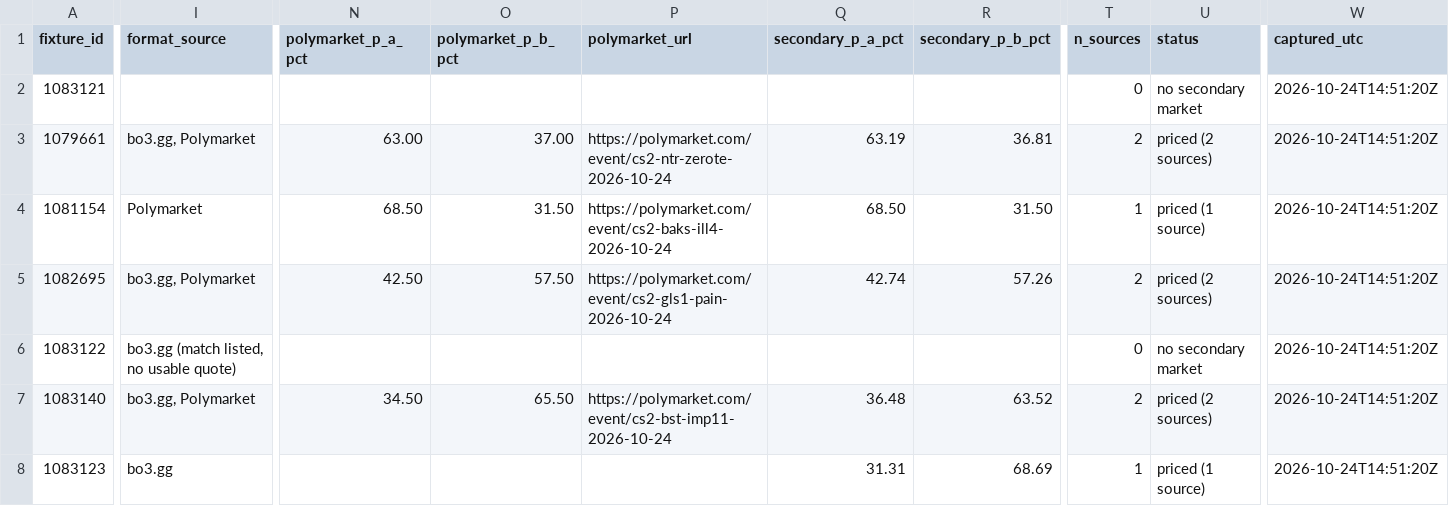
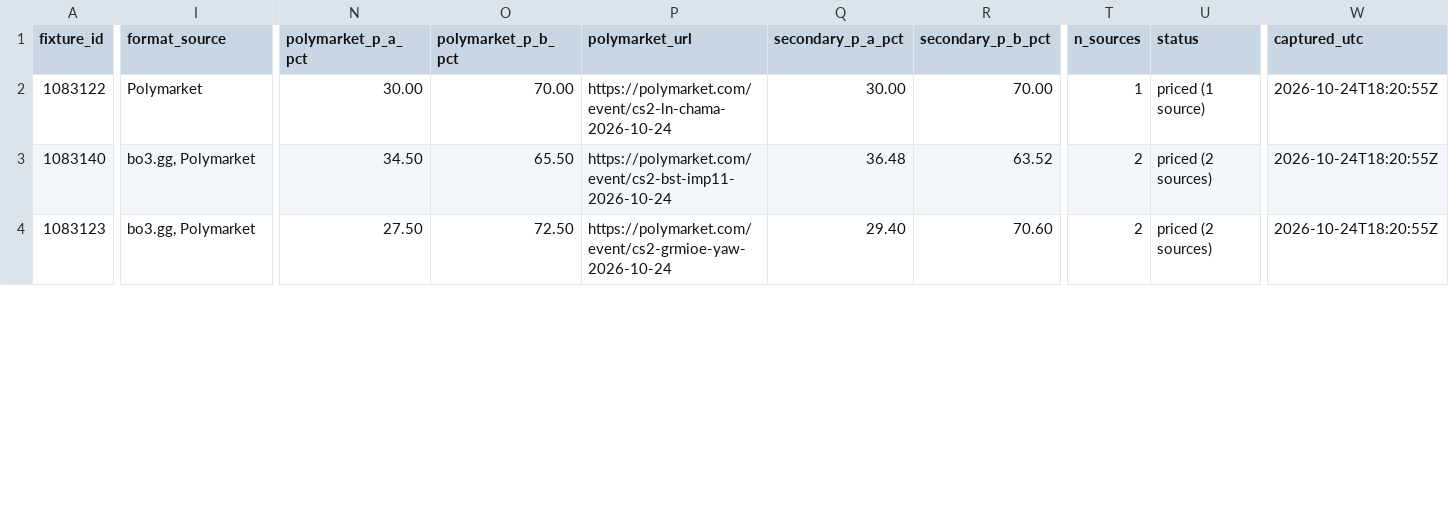
Before and after one commit to buffedlizard55-lab/MaltaProj1, a CSV file: feeds/data/fixtures.csv, drawn as a sheet; only a part is shown, gaps mark what is left out; removed rows and columns are numbered as before the commit, all else as after; rows hold the shown columns only; the diff covers the shown part only; the diff names each change by its address in the sheet, - before the commit and + after, or states it on an @@ line.

```diff
--- a/feeds/data/fixtures.csv
+++ b/feeds/data/fixtures.csv
-row 2: 1083121 |  |  |  |  |  |  | 0 | no secondary market | 2026-10-24T14:51:20Z
-row 3: 1079661 | bo3.gg, Polymarket | 63.00 | 37.00 | https://polymarket.com/event/cs2-ntr-zerote-2026-10-24 | 63.19 | 36.81 | 2 | priced (2 sources) | 2026-10-24T14:51:20Z
-row 4: 1081154 | Polymarket | 68.50 | 31.50 | https://polymarket.com/event/cs2-baks-ill4-2026-10-24 | 68.50 | 31.50 | 1 | priced (1 source) | 2026-10-24T14:51:20Z
-row 5: 1082695 | bo3.gg, Polymarket | 42.50 | 57.50 | https://polymarket.com/event/cs2-gls1-pain-2026-10-24 | 42.74 | 57.26 | 2 | priced (2 sources) | 2026-10-24T14:51:20Z
-I2 (format_source): bo3.gg (match listed, no usable quote)
+I2 (format_source): Polymarket
-N2 (polymarket_p_a_pct): (empty)
+N2 (polymarket_p_a_pct): 30.00
-O2 (polymarket_p_b_pct): (empty)
+O2 (polymarket_p_b_pct): 70.00
-P2 (polymarket_url): (empty)
+P2 (polymarket_url): https://polymarket.com/event/cs2-ln-chama-2026-10-24
-Q2 (secondary_p_a_pct): (empty)
+Q2 (secondary_p_a_pct): 30.00
-R2 (secondary_p_b_pct): (empty)
+R2 (secondary_p_b_pct): 70.00
-T2 (n_sources): 0
+T2 (n_sources): 1
-U2 (status): no secondary market
+U2 (status): priced (1 source)
-W2:W4 (captured_utc): 2026-10-24T14:51:20Z
+W2:W4 (captured_utc): 2026-10-24T18:20:55Z
-I4 (format_source): bo3.gg
+I4 (format_source): bo3.gg, Polymarket
-N4 (polymarket_p_a_pct): (empty)
+N4 (polymarket_p_a_pct): 27.50
-O4 (polymarket_p_b_pct): (empty)
+O4 (polymarket_p_b_pct): 72.50
-P4 (polymarket_url): (empty)
+P4 (polymarket_url): https://polymarket.com/event/cs2-grmioe-yaw-2026-10-24
-Q4 (secondary_p_a_pct): 31.31
+Q4 (secondary_p_a_pct): 29.40
-R4 (secondary_p_b_pct): 68.69
+R4 (secondary_p_b_pct): 70.60
-T4 (n_sources): 1
+T4 (n_sources): 2
-U4 (status): priced (1 source)
+U4 (status): priced (2 sources)
```
Also changed, not shown: 60 edited cells elsewhere in this file, feeds/data/flags.csv, feeds/data/market_feed.csv, 11 other files.
